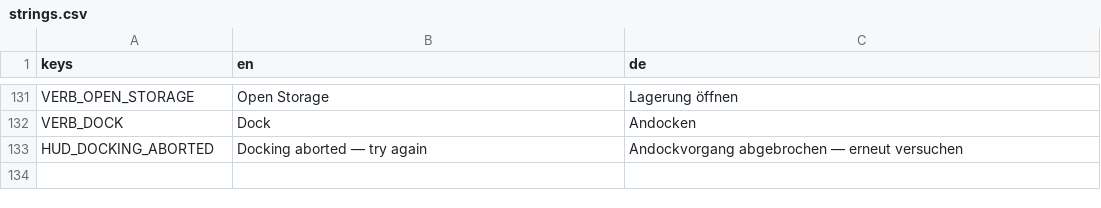
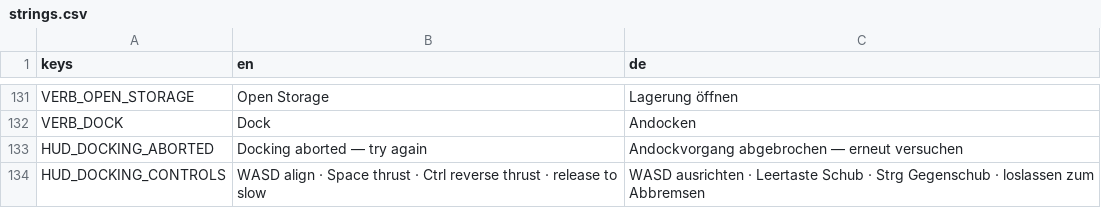
Before and after one commit to Malbios/scavengineers, a CSV file: Localization/strings.csv, drawn as a sheet; only a part is shown, gaps mark what is left out.

Commit message:
Add a Ctrl reverse-thrust key and on-screen hint to the docking minigame
Closing thrust (Space) previously had no way to actively cancel once
applied, only passive drag - Ctrl now pushes back the other way,
matching the paired-opposite-keys shape lateral WASD already has.

```diff
--- a/Localization/strings.csv
+++ b/Localization/strings.csv
@@ -133 +133,2 @@ VERB_DOCK,Dock,Andocken
 HUD_DOCKING_ABORTED,Docking aborted — try again,Andockvorgang abgebrochen — erneut versuchen
+HUD_DOCKING_CONTROLS,WASD align · Space thrust · Ctrl reverse thrust · release to slow,WASD ausrichten · Leertaste Schub · Strg Gegenschub · loslassen zum Abbremsen
```
Also changed, not shown: 6 other files.
